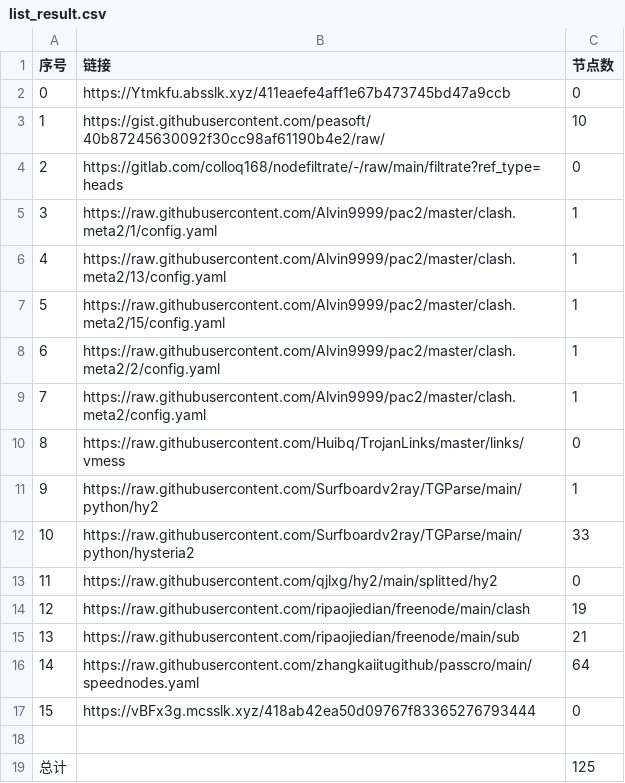
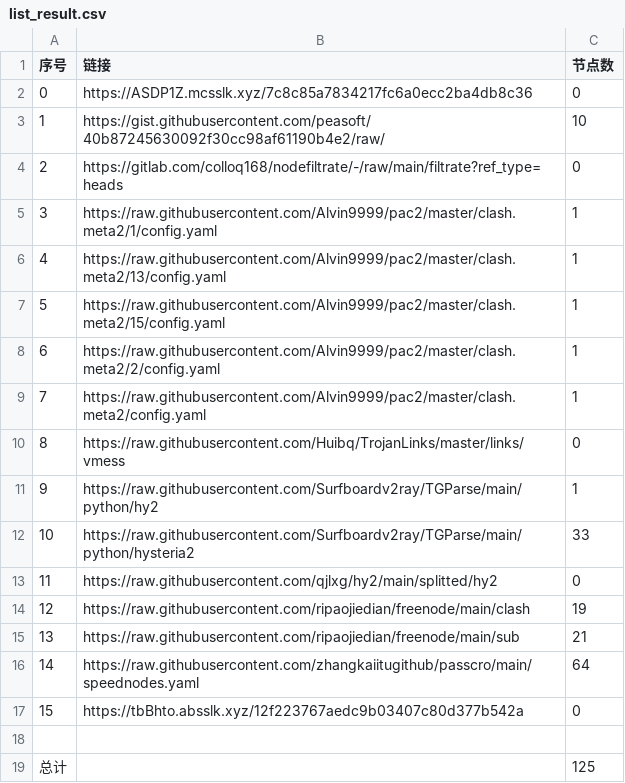
Before and after one commit to wangyu1997/NoMoreWalls, a CSV file: list_result.csv, drawn as a sheet.

```diff
--- a/list_result.csv
+++ b/list_result.csv
@@ -1,3 +1,3 @@
 序号,链接,节点数
-0,https://Ytmkfu.absslk.xyz/411eaefe4aff1e67b473745bd47a9ccb,0
+0,https://ASDP1Z.mcsslk.xyz/7c8c85a7834217fc6a0ecc2ba4db8c36,0
 1,https://gist.githubusercontent.com/peasoft/40b87245630092f30cc98af61190b4e2/raw/,10
@@ -16,3 +16,3 @@
 14,https://raw.githubusercontent.com/zhangkaiitugithub/passcro/main/speednodes.yaml,64
-15,https://vBFx3g.mcsslk.xyz/418ab42ea50d09767f83365276793444,0
+15,https://tbBhto.absslk.xyz/12f223767aedc9b03407c80d377b542a,0
 
```
Also changed, not shown: 5 other files.
